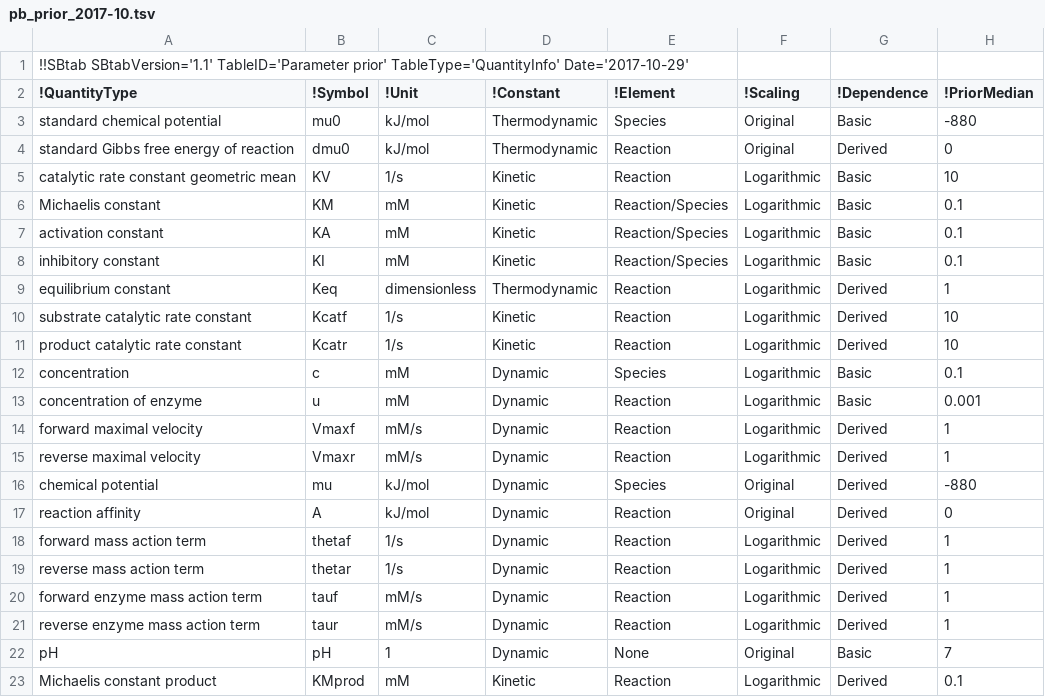
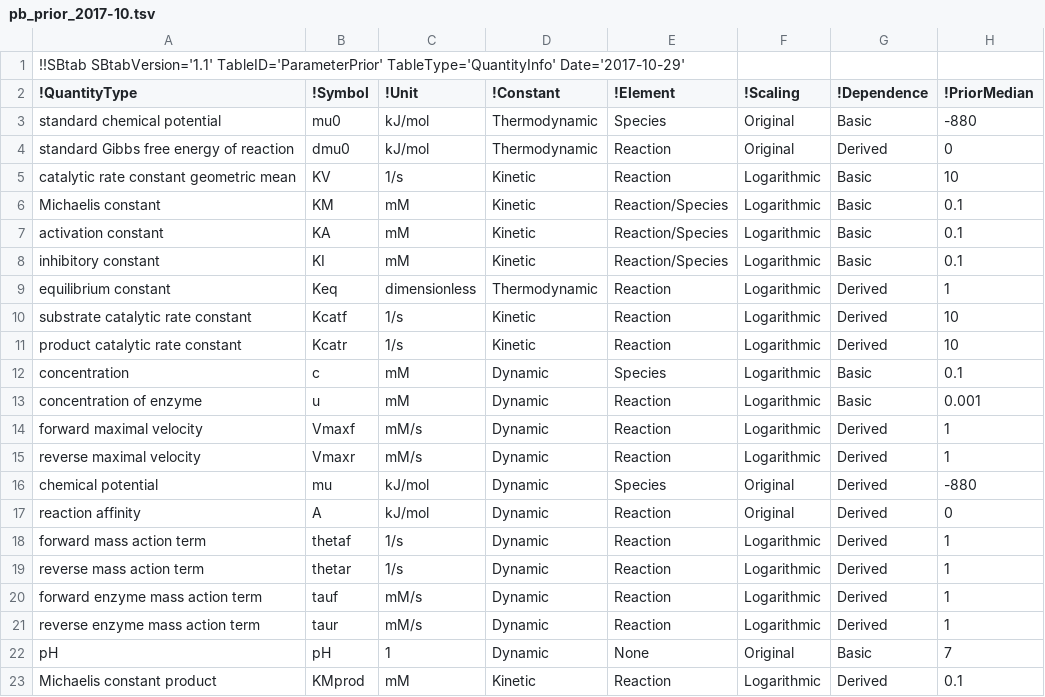
Before and after one commit to liebermeister/enzyme-cost-minimization, a TSV file: resources/data/data-prior/pb_prior_2017-10.tsv, drawn as a sheet; only a part is shown; the diff names each change by its address in the sheet, - before the commit and + after, or states it on an @@ line.

```diff
--- a/resources/data/data-prior/pb_prior_2017-10.tsv
+++ b/resources/data/data-prior/pb_prior_2017-10.tsv
-A1 (!QuantityType): !!SBtab SBtabVersion='1.1' TableID='Parameter prior' TableType='QuantityInfo' Date='2017-10-29'
+A1 (!QuantityType): !!SBtab SBtabVersion='1.1' TableID='ParameterPrior' TableType='QuantityInfo' Date='2017-10-29'
```
Also changed, not shown: resources/data/data-prior/pb_prior.tsv, 1 other file.
